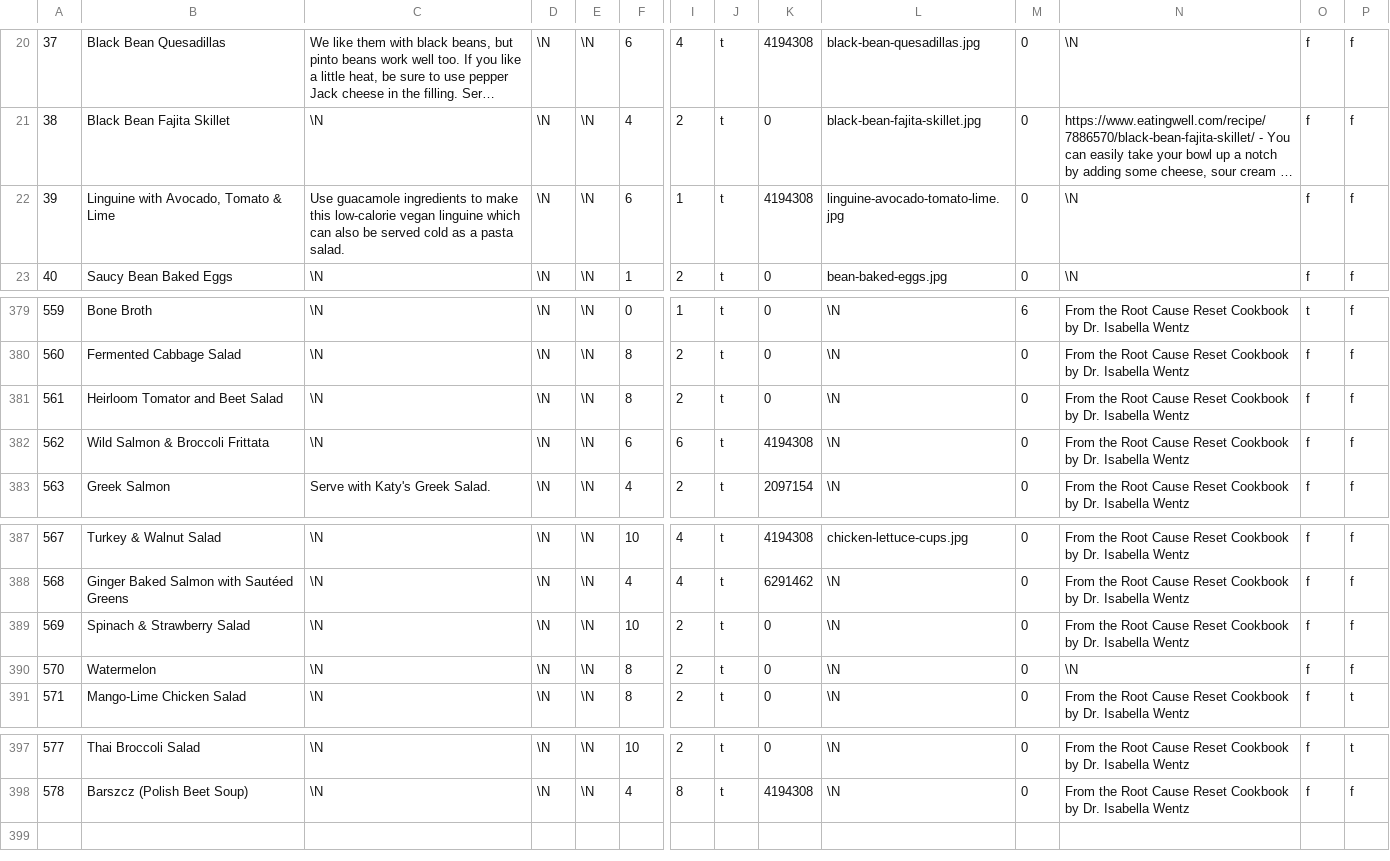
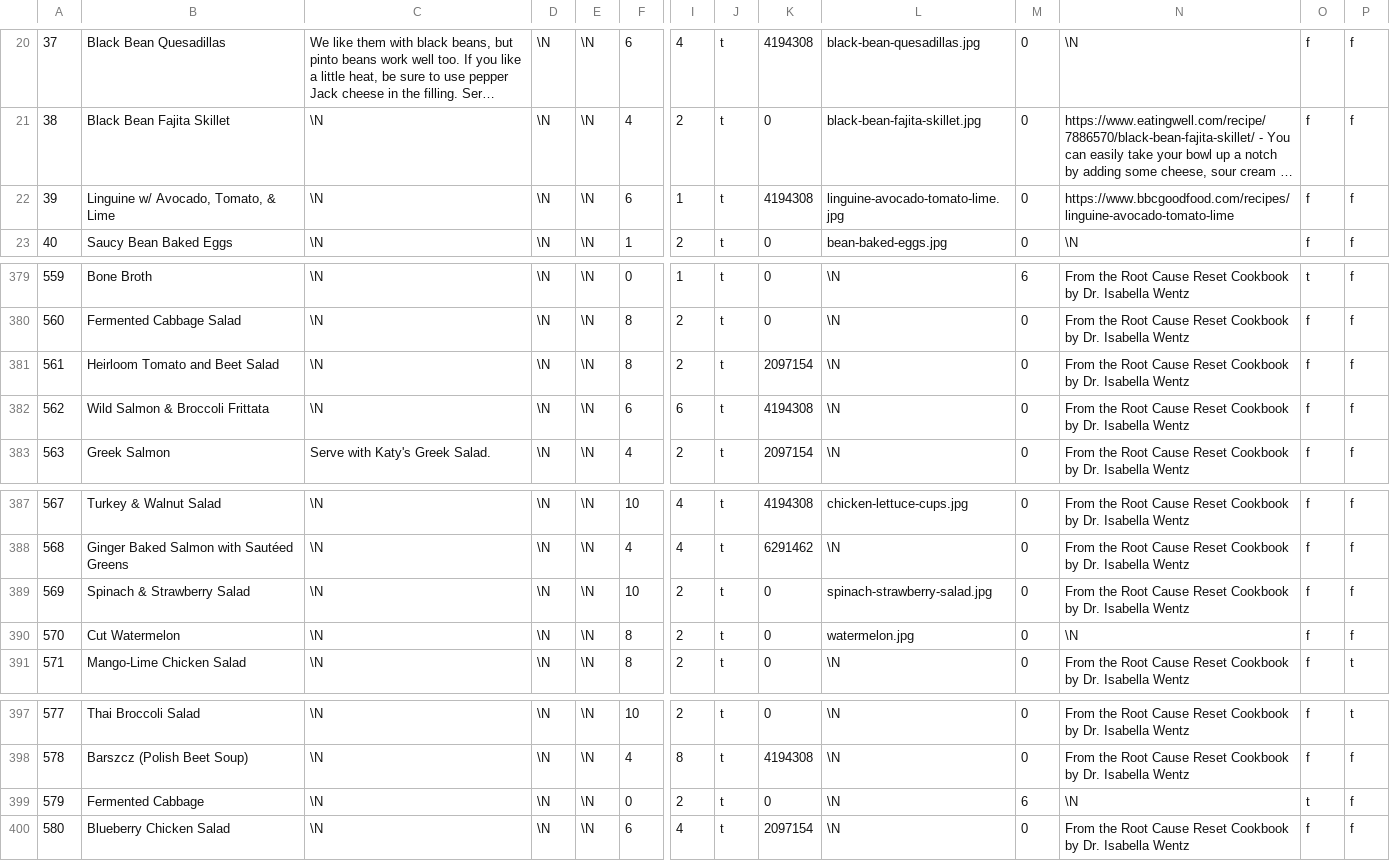
Before and after one commit to gscanlon21/a-feast-a-day, a CSV file: .backups/recipes.csv, drawn as a sheet; only a part is shown, gaps mark what is left out; long unchanged cells end in …; rows hold the shown columns only; the diff names each change by its address in the sheet, - before the commit and + after, or states it on an @@ line.

```diff
--- a/.backups/recipes.csv
+++ b/.backups/recipes.csv
-B22: Linguine with Avocado, Tomato & Lime
+B22: Linguine w/ Avocado, Tomato, & Lime
-C22: Use guacamole ingredients to make this low-calorie vegan linguine which can also be served cold as a pasta salad.
+C22: \N
-N22: \N
+N22: https://www.bbcgoodfood.com/recipes/linguine-avocado-tomato-lime
-B381: Heirloom Tomator and Beet Salad
+B381: Heirloom Tomato and Beet Salad
-K381: 0
+K381: 2097154
-L389: \N
+L389: spinach-strawberry-salad.jpg
-B390: Watermelon
+B390: Cut Watermelon
-L390: \N
+L390: watermelon.jpg
+row 399: 579 | Fermented Cabbage | \N | \N | \N | 0 | 2 | t | 0 | \N | 6 | \N | t | f
+row 400: 580 | Blueberry Chicken Salad | \N | \N | \N | 6 | 4 | t | 2097154 | \N | 0 | From the Root Cause Reset Cookbook by Dr. Isabella Wentz | f | f
```
Also changed, not shown: .backups/ingredients.csv, 8 other files.
